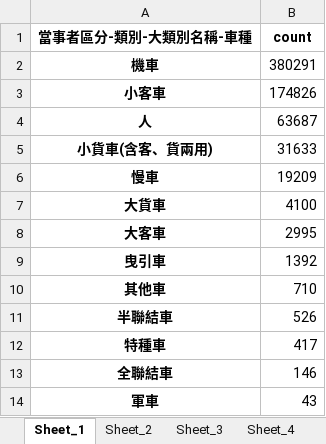
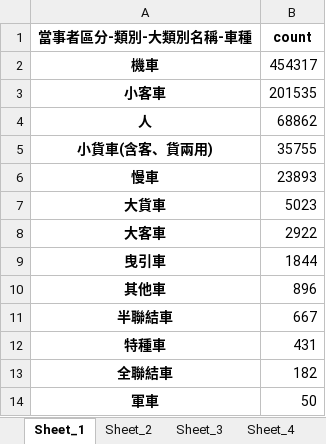
Before and after one commit to SensitiveManic/108TrafficCollisionGeography, an Excel workbook: counts_data.xlsx, sheet Sheet_1, drawn as a sheet; values as stored, in another font and other column widths than the file's, no borders; the diff names each change by its address in the sheet, - before the commit and + after, or states it on an @@ line.

```diff
--- a/counts_data.xlsx (sheet Sheet_1)
+++ b/counts_data.xlsx (sheet Sheet_1)
-B2 (count): 380291
+B2 (count): 454317
-B3 (count): 174826
+B3 (count): 201535
-B4 (count): 63687
+B4 (count): 68862
-B5 (count): 31633
+B5 (count): 35755
-B6 (count): 19209
+B6 (count): 23893
-B7 (count): 4100
+B7 (count): 5023
-B8 (count): 2995
+B8 (count): 2922
-B9 (count): 1392
+B9 (count): 1844
-B10 (count): 710
+B10 (count): 896
-B11 (count): 526
+B11 (count): 667
-B12 (count): 417
+B12 (count): 431
-B13 (count): 146
+B13 (count): 182
-B14 (count): 43
+B14 (count): 50
```
Also changed, not shown: sheet Sheet_2, sheet Sheet_3, sheet Sheet_7, sheet Sheet_9, sheet Sheet_10, sheet Sheet_6, 3 more sheets, 1 other file.
